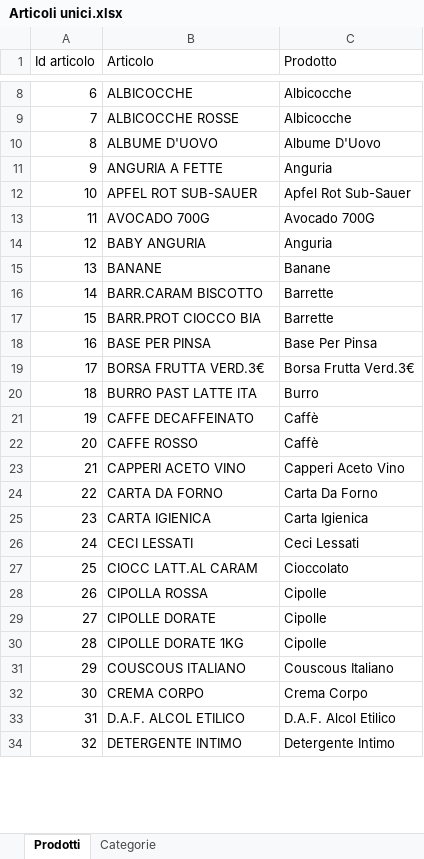
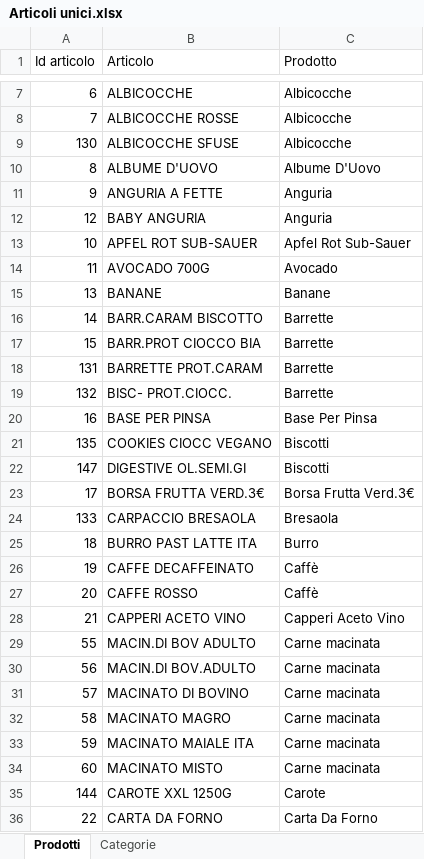
Before and after one commit to daniele-spd/Scontrini-spesa-Lidl, an Excel workbook: Articoli unici.xlsx, sheet Prodotti, drawn as a sheet; only a part is shown, gaps mark what is left out; the shorter side is filled out with more unchanged rows; values as stored, in another font and other column widths than the file's, no borders; table styles not drawn; addresses are those after the commit; the diff covers the shown part only; the diff names each change by its address in the sheet, - before the commit and + after, or states it on an @@ line.

```diff
--- a/Articoli unici.xlsx (sheet Prodotti)
+++ b/Articoli unici.xlsx (sheet Prodotti)
+row 9: 130 | ALBICOCCHE SFUSE | Albicocche
@@ row 14 moved to row 12: 12 @@
-C14 (Prodotto): Avocado 700G
+C14 (Prodotto): Avocado
+row 18: 131 | BARRETTE PROT.CARAM | Barrette
+row 19: 132 | BISC- PROT.CIOCC. | Barrette
+row 21: 135 | COOKIES CIOCC VEGANO | Biscotti
+row 22: 147 | DIGESTIVE OL.SEMI.GI | Biscotti
+row 24: 133 | CARPACCIO BRESAOLA | Bresaola
@@ row 57 moved to row 29: 55 @@
@@ row 58 moved to row 30: 56 @@
@@ row 59 moved to row 31: 57 @@
@@ row 60 moved to row 32: 58 @@
@@ row 61 moved to row 33: 59 @@
@@ row 62 moved to row 34: 60 @@
+row 35: 144 | CAROTE XXL 1250G | Carote
```
Also changed, not shown: 94 added rows, 1 removed row, 16 moved rows and 11 edited cells elsewhere in this sheet, sheet Categorie, formulas that keep their value, 38 other files.
